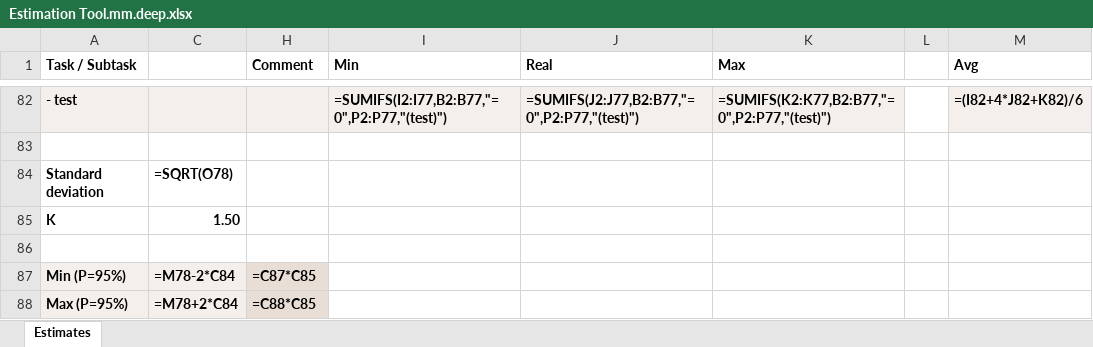
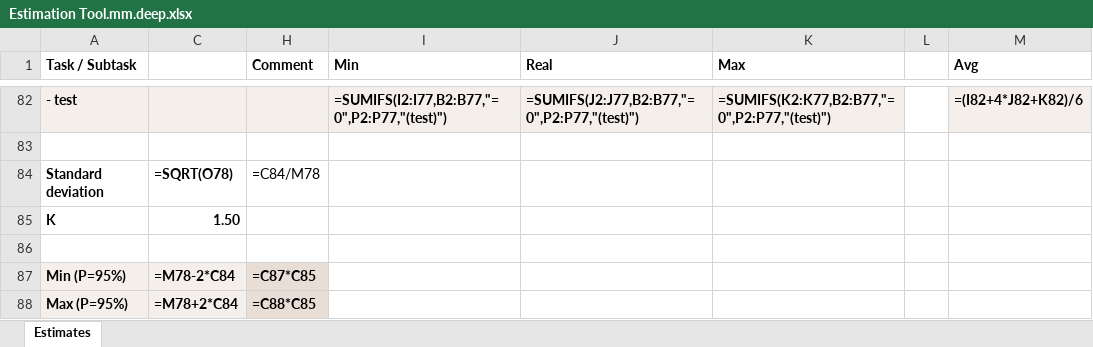
Before and after one commit to zhuj/estimation-tools, an Excel workbook: example/Estimation Tool.mm.deep.xlsx, sheet Estimates, drawn as a sheet; only a part is shown, gaps mark what is left out; values as stored, in another font and other column widths than the file's, no borders; formulas without a stored value are shown as written; the diff names each change by its address in the sheet, - before the commit and + after, or states it on an @@ line.

```diff
--- a/example/Estimation Tool.mm.deep.xlsx (sheet Estimates)
+++ b/example/Estimation Tool.mm.deep.xlsx (sheet Estimates)
-H84 (Comment): (empty)
+H84 (Comment): =C84/M78
```
Also changed, not shown: example/Estimation Tool.mm.f.xlsx, example/Estimation Tool.mm.filter.xlsx, 12 other files.
